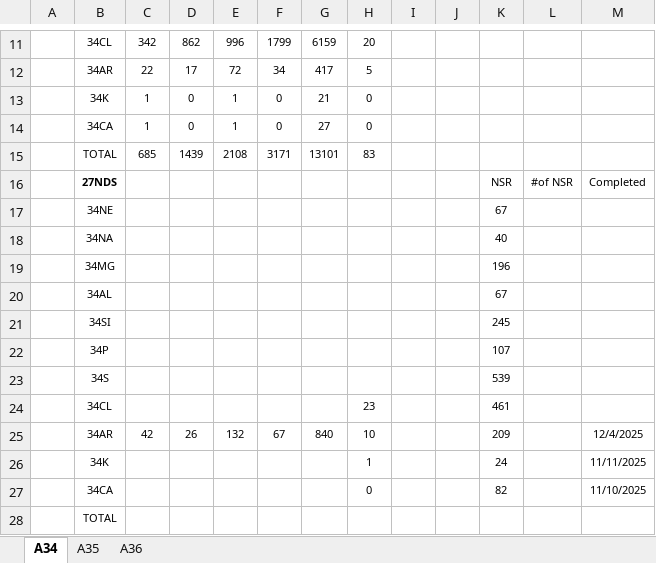
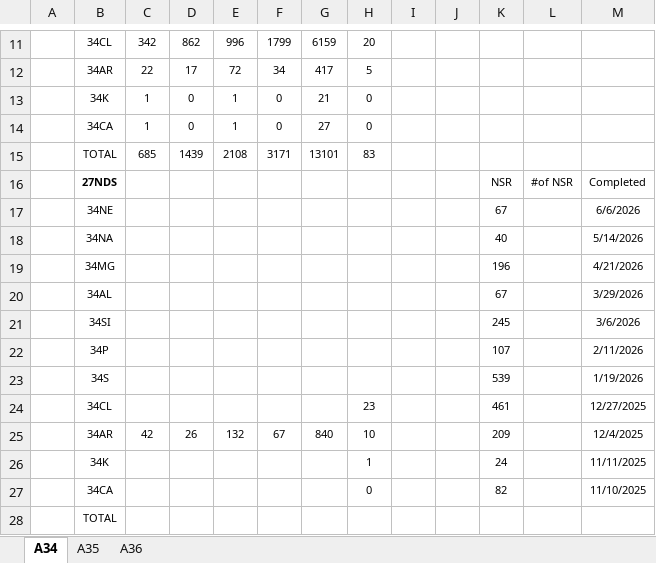
Before and after one commit to sunlijie-msu/ENSDF, an Excel workbook: Statistics.xlsx, sheet A34, drawn as a sheet; only a part is shown, gaps mark what is left out; values as stored, in another font and other column widths than the file's, no borders; conditional formats not drawn; the diff names each change by its address in the sheet, - before the commit and + after, or states it on an @@ line.

Commit message:
Remove Ar34_35ca_ecp_decay_25.7_ms.ens and update Cl34_35cl_d_t.ens
Deleted the Ar34_35ca_ecp_decay_25.7_ms.ens file and made a minor edit to the Cl34_35cl_d_t.ens file for clarity in the description of the 1981Bh04 experiment. Updated Statistics.xlsx with new data.

```diff
--- a/Statistics.xlsx (sheet A34)
+++ b/Statistics.xlsx (sheet A34)
-M17: (empty)
+M17: 6/6/2026
-M18: (empty)
+M18: 5/14/2026
-M19: (empty)
+M19: 4/21/2026
-M20: (empty)
+M20: 3/29/2026
-M21: (empty)
+M21: 3/6/2026
-M22: (empty)
+M22: 2/11/2026
-M23: (empty)
+M23: 1/19/2026
-M24: (empty)
+M24: 12/27/2025
```
Also changed, not shown: 2 other files.
